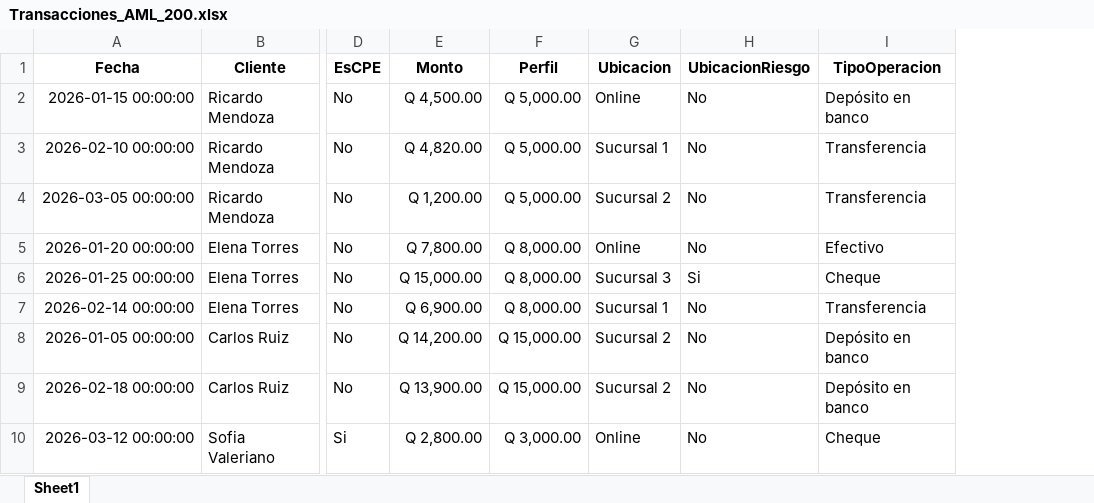
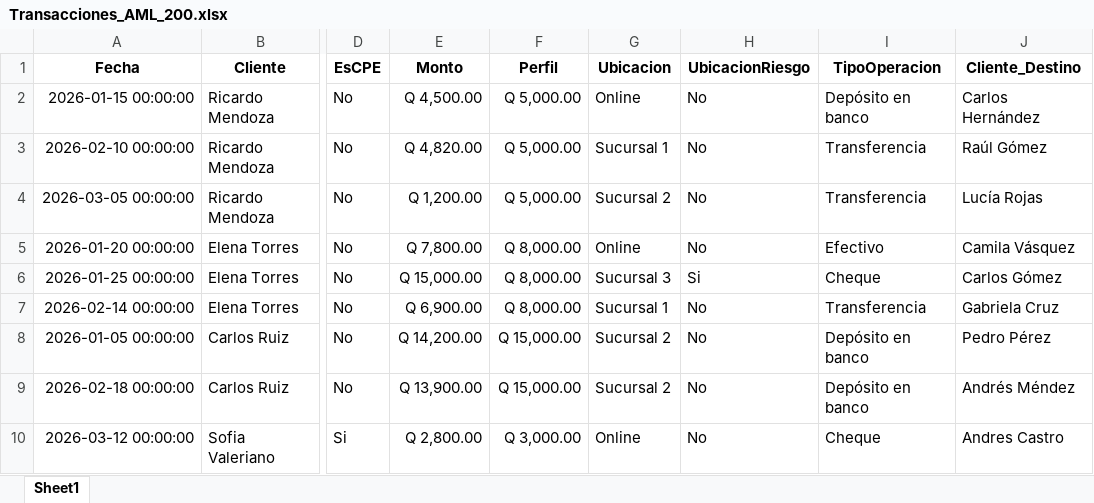
Before and after one commit to EL-HD/AML, an Excel workbook: Transacciones_AML_200.xlsx, sheet Sheet1, drawn as a sheet; only a part is shown, gaps mark what is left out; values as stored, in another font and other column widths than the file's, no borders; the diff names each change by its address in the sheet, - before the commit and + after, or states it on an @@ line.

```diff
--- a/Transacciones_AML_200.xlsx (sheet Sheet1)
+++ b/Transacciones_AML_200.xlsx (sheet Sheet1)
+column J (Cliente_Destino), rows 2-10: Carlos Hernández | Raúl Gómez | Lucía Rojas | Camila Vásquez | Carlos Gómez | Gabriela Cruz | Pedro Pérez | Andrés Méndez | Andres Castro
```
Also changed, not shown: 17 other files.
